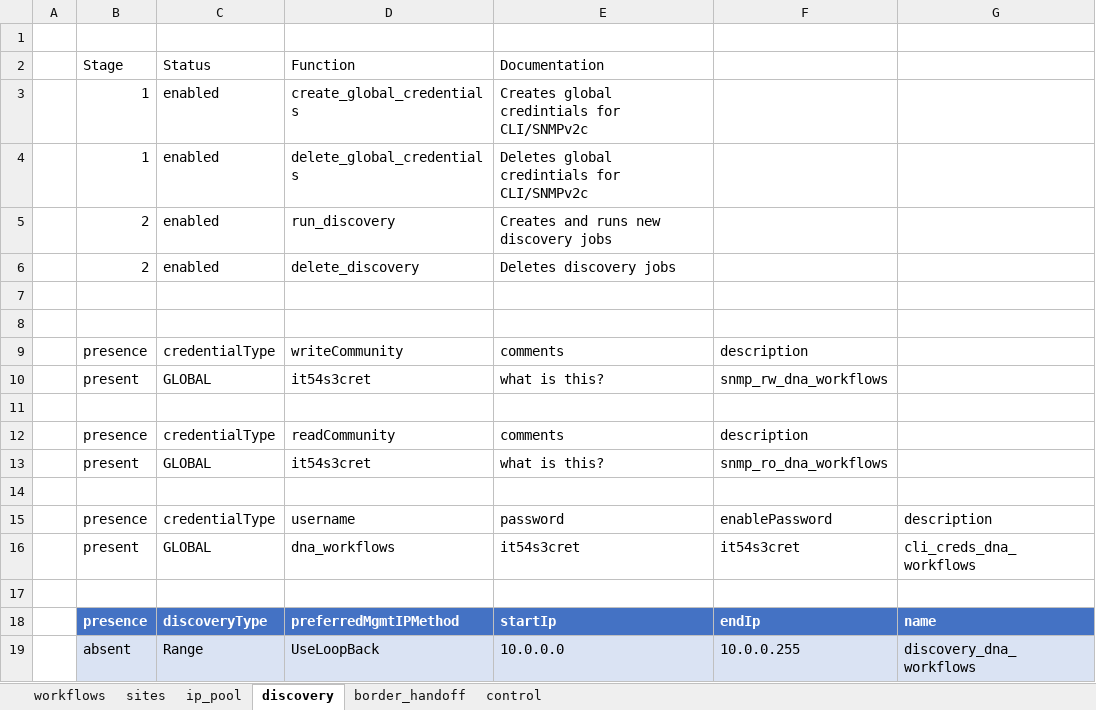
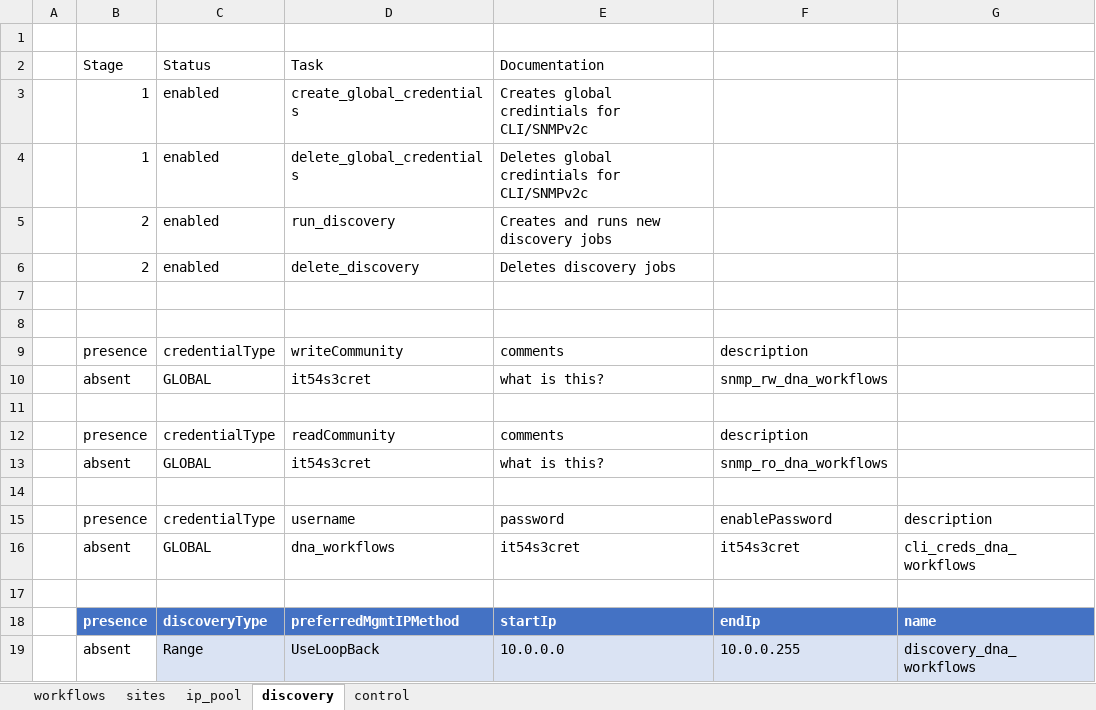
Before and after one commit to cunningr/dna_workflows, an Excel workbook: dna_workflow_db.xlsx, sheet discovery, drawn as a sheet; only a part is shown; values as stored, in another font and other column widths than the file's, no borders; table styles not drawn; the diff names each change by its address in the sheet, - before the commit and + after, or states it on an @@ line.

```diff
--- a/dna_workflow_db.xlsx (sheet discovery)
+++ b/dna_workflow_db.xlsx (sheet discovery)
-sheet tab: border_handoff
-D2: Function
+D2: Task
-B10 (Stage): present
+B10 (Stage): absent
-B13 (Stage): present
+B13 (Stage): absent
-B16 (Stage): present
+B16 (Stage): absent
-B19 fill: #DAE3F3
+B19 fill: none
```
Also changed, not shown: sheet sites, sheet workflows, sheet ip_pool, 18 other files.
